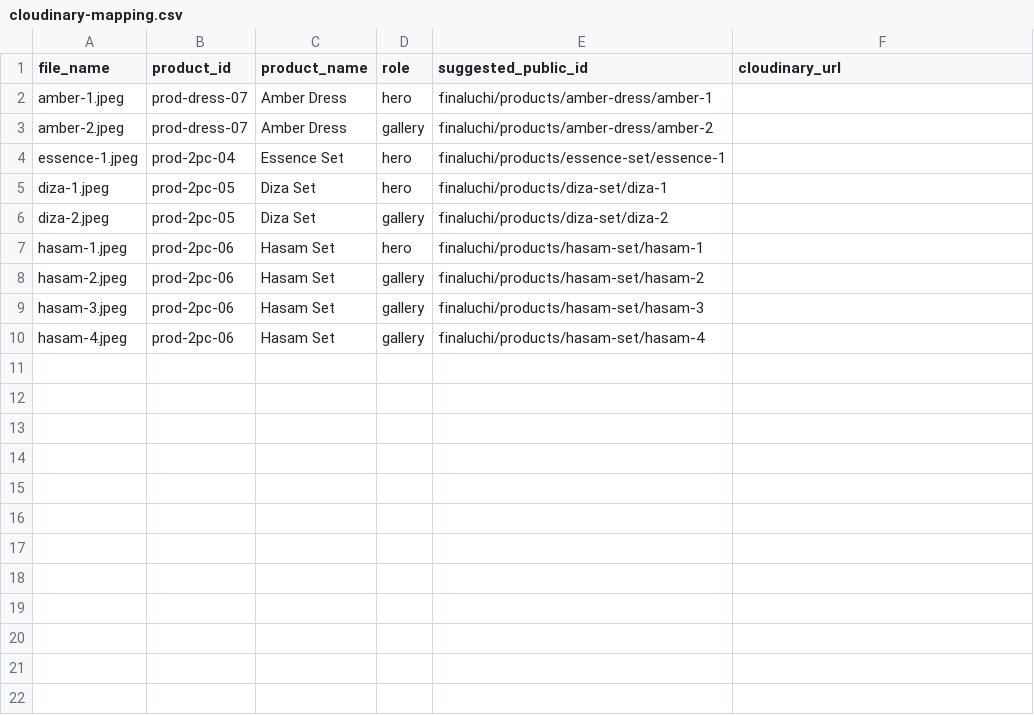
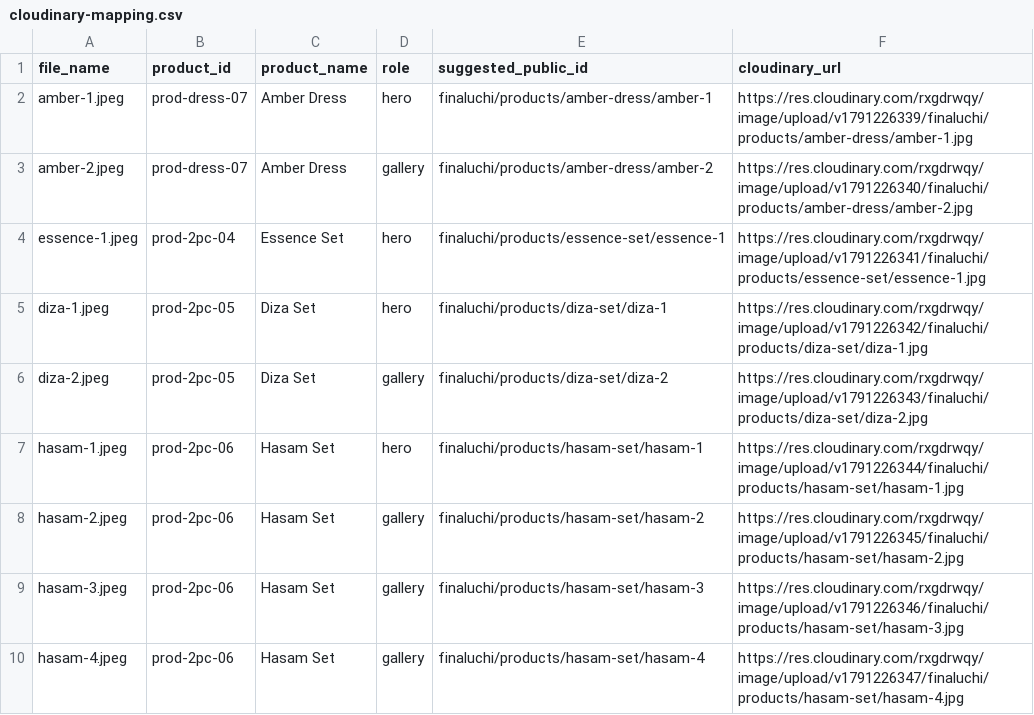
Before and after one commit to lamiodi/finaluchi, a CSV file: products/upload-batch/cloudinary-mapping.csv, drawn as a sheet.

Commit message:
feat(products): promote the four 2026 RTW briefs to the live catalog
- Essence/Diza/Hasam sets + Amber Dress land as catalog entries 11-14 with
  the batch copy; images committed under public/images/products/<slug>/
  with generated WebP ladders, so they serve like the ten live pieces
- CL-23 Lagos Rose + CL-24 Harmattan Peach minted in colors.ts (filed under
  SAVANNA_SOLSTICE — the MasterColor union has no pink/peach families)
- backend SERVER_CATALOG mirrored: order validation, stock caps and the
  tamper-recheck all verified live against the new pieces
- 9 photos uploaded to Cloudinary (backend/scripts/upload-to-cloudinary.mjs,
  CLOUDINARY_URL from .env); delivery URLs recorded in the batch CSV
- placeholder fabric specs ('To be confirmed') now hidden from search and
  the PDP via isPlaceholderSpec instead of shown as fact
- audit fixes: hero dot hit area widened to 24px, bronze->bronze-deep on the
  contact modal eyebrow, Paystack webhook fails closed with 503 not 500
- Supabase products migration staged (scripts/sql/001 + apply runner);
  blocked on the pooler DATABASE_URL from this IPv4-only network

```diff
--- a/products/upload-batch/cloudinary-mapping.csv
+++ b/products/upload-batch/cloudinary-mapping.csv
@@ -1,10 +1,10 @@
 file_name,product_id,product_name,role,suggested_public_id,cloudinary_url
-amber-1.jpeg,prod-dress-07,Amber Dress,hero,finaluchi/products/amber-dress/amber-1,
-amber-2.jpeg,prod-dress-07,Amber Dress,gallery,finaluchi/products/amber-dress/amber-2,
-essence-1.jpeg,prod-2pc-04,Essence Set,hero,finaluchi/products/essence-set/essence-1,
-diza-1.jpeg,prod-2pc-05,Diza Set,hero,finaluchi/products/diza-set/diza-1,
-diza-2.jpeg,prod-2pc-05,Diza Set,gallery,finaluchi/products/diza-set/diza-2,
-hasam-1.jpeg,prod-2pc-06,Hasam Set,hero,finaluchi/products/hasam-set/hasam-1,
-hasam-2.jpeg,prod-2pc-06,Hasam Set,gallery,finaluchi/products/hasam-set/hasam-2,
-hasam-3.jpeg,prod-2pc-06,Hasam Set,gallery,finaluchi/products/hasam-set/hasam-3,
-hasam-4.jpeg,prod-2pc-06,Hasam Set,gallery,finaluchi/products/hasam-set/hasam-4,
+amber-1.jpeg,prod-dress-07,Amber Dress,hero,finaluchi/products/amber-dress/amber-1,https://res.cloudinary.com/rxgdrwqy/image/upload/v1791226339/finaluchi/products/amber-dress/amber-1.jpg
+amber-2.jpeg,prod-dress-07,Amber Dress,gallery,finaluchi/products/amber-dress/amber-2,https://res.cloudinary.com/rxgdrwqy/image/upload/v1791226340/finaluchi/products/amber-dress/amber-2.jpg
+essence-1.jpeg,prod-2pc-04,Essence Set,hero,finaluchi/products/essence-set/essence-1,https://res.cloudinary.com/rxgdrwqy/image/upload/v1791226341/finaluchi/products/essence-set/essence-1.jpg
+diza-1.jpeg,prod-2pc-05,Diza Set,hero,finaluchi/products/diza-set/diza-1,https://res.cloudinary.com/rxgdrwqy/image/upload/v1791226342/finaluchi/products/diza-set/diza-1.jpg
+diza-2.jpeg,prod-2pc-05,Diza Set,gallery,finaluchi/products/diza-set/diza-2,https://res.cloudinary.com/rxgdrwqy/image/upload/v1791226343/finaluchi/products/diza-set/diza-2.jpg
+hasam-1.jpeg,prod-2pc-06,Hasam Set,hero,finaluchi/products/hasam-set/hasam-1,https://res.cloudinary.com/rxgdrwqy/image/upload/v1791226344/finaluchi/products/hasam-set/hasam-1.jpg
+hasam-2.jpeg,prod-2pc-06,Hasam Set,gallery,finaluchi/products/hasam-set/hasam-2,https://res.cloudinary.com/rxgdrwqy/image/upload/v1791226345/finaluchi/products/hasam-set/hasam-2.jpg
+hasam-3.jpeg,prod-2pc-06,Hasam Set,gallery,finaluchi/products/hasam-set/hasam-3,https://res.cloudinary.com/rxgdrwqy/image/upload/v1791226346/finaluchi/products/hasam-set/hasam-3.jpg
+hasam-4.jpeg,prod-2pc-06,Hasam Set,gallery,finaluchi/products/hasam-set/hasam-4,https://res.cloudinary.com/rxgdrwqy/image/upload/v1791226347/finaluchi/products/hasam-set/hasam-4.jpg
```
Also changed, not shown: 25 other files.
